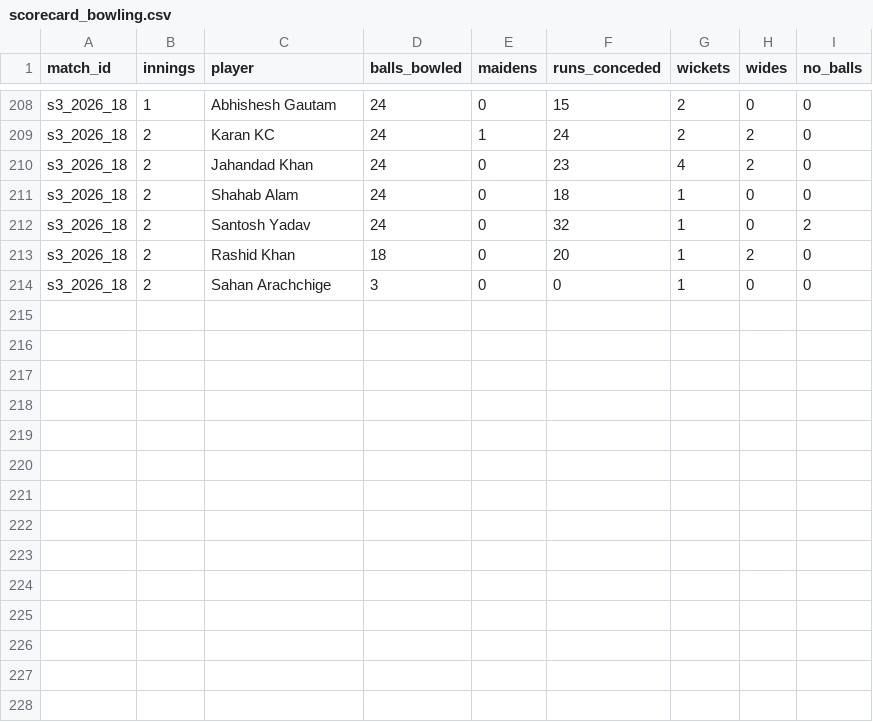
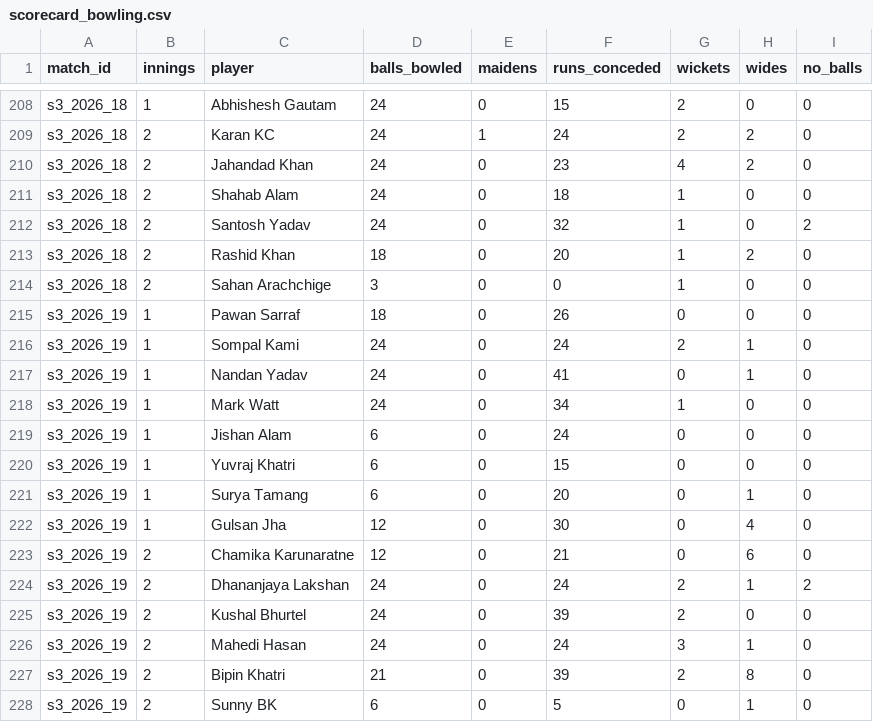
Before and after one commit to Dikshant-Neupane/CricNepal, a CSV file: data/capture/scorecard_bowling.csv, drawn as a sheet; only a part is shown, gaps mark what is left out; the diff names each change by its address in the sheet, - before the commit and + after, or states it on an @@ line.

```diff
--- a/data/capture/scorecard_bowling.csv
+++ b/data/capture/scorecard_bowling.csv
+row 215: s3_2026_19 | 1 | Pawan Sarraf | 18 | 0 | 26 | 0 | 0 | 0
+row 216: s3_2026_19 | 1 | Sompal Kami | 24 | 0 | 24 | 2 | 1 | 0
+row 217: s3_2026_19 | 1 | Nandan Yadav | 24 | 0 | 41 | 0 | 1 | 0
+row 218: s3_2026_19 | 1 | Mark Watt | 24 | 0 | 34 | 1 | 0 | 0
+row 219: s3_2026_19 | 1 | Jishan Alam | 6 | 0 | 24 | 0 | 0 | 0
+row 220: s3_2026_19 | 1 | Yuvraj Khatri | 6 | 0 | 15 | 0 | 0 | 0
+row 221: s3_2026_19 | 1 | Surya Tamang | 6 | 0 | 20 | 0 | 1 | 0
+row 222: s3_2026_19 | 1 | Gulsan Jha | 12 | 0 | 30 | 0 | 4 | 0
+row 223: s3_2026_19 | 2 | Chamika Karunaratne | 12 | 0 | 21 | 0 | 6 | 0
+row 224: s3_2026_19 | 2 | Dhananjaya Lakshan | 24 | 0 | 24 | 2 | 1 | 2
+row 225: s3_2026_19 | 2 | Kushal Bhurtel | 24 | 0 | 39 | 2 | 0 | 0
+row 226: s3_2026_19 | 2 | Mahedi Hasan | 24 | 0 | 24 | 3 | 1 | 0
+row 227: s3_2026_19 | 2 | Bipin Khatri | 21 | 0 | 39 | 2 | 8 | 0
+row 228: s3_2026_19 | 2 | Sunny BK | 6 | 0 | 5 | 0 | 1 | 0
```
Also changed, not shown: data/capture/match_facts.csv, data/capture/scorecard_batting.csv, 2 other files.
